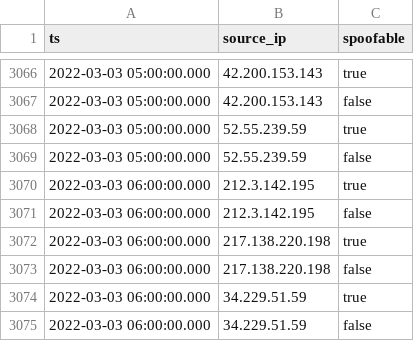
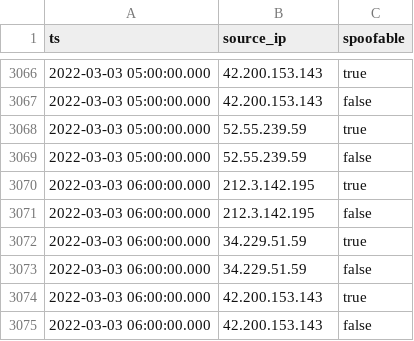
Before and after one commit to gzerphey/PublicIOC, a CSV file: ukraine_historical.csv, drawn as a sheet; only a part is shown, gaps mark what is left out; the shorter side is filled out with more unchanged rows; the diff covers the shown part only.

Commit message:
Complete hourly list of IP activity targeting GreyNoise sensors in Ukraine since 2022-02-01. Each entry is a single event observed by GreyNoise. Spoofable 'false' means that the IP completed a 3-way tcp handshake in the recorded event.

```diff
--- a/ukraine_historical.csv
+++ b/ukraine_historical.csv
@@ -3071,4 +3071,2 @@
 "2022-03-03 06:00:00.000","212.3.142.195","false"
-"2022-03-03 06:00:00.000","217.138.220.198","true"
-"2022-03-03 06:00:00.000","217.138.220.198","false"
 "2022-03-03 06:00:00.000","34.229.51.59","true"
```
Also changed, not shown: 63 added rows elsewhere in this file.
